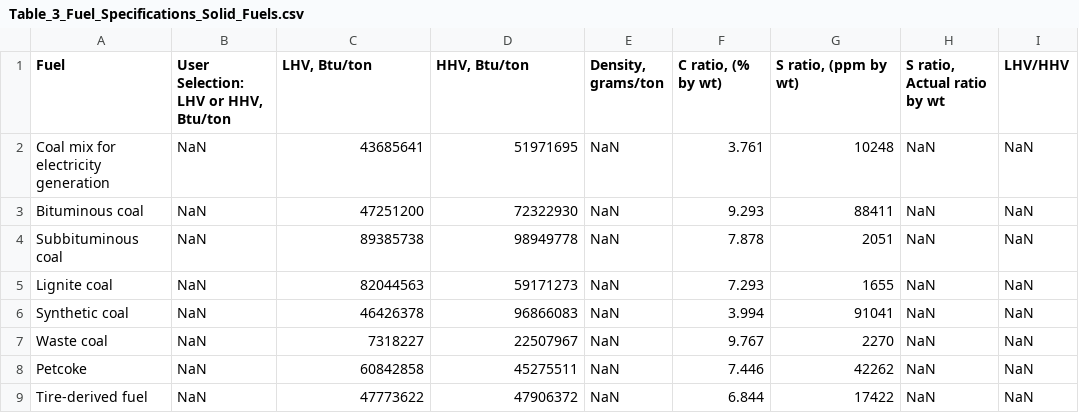
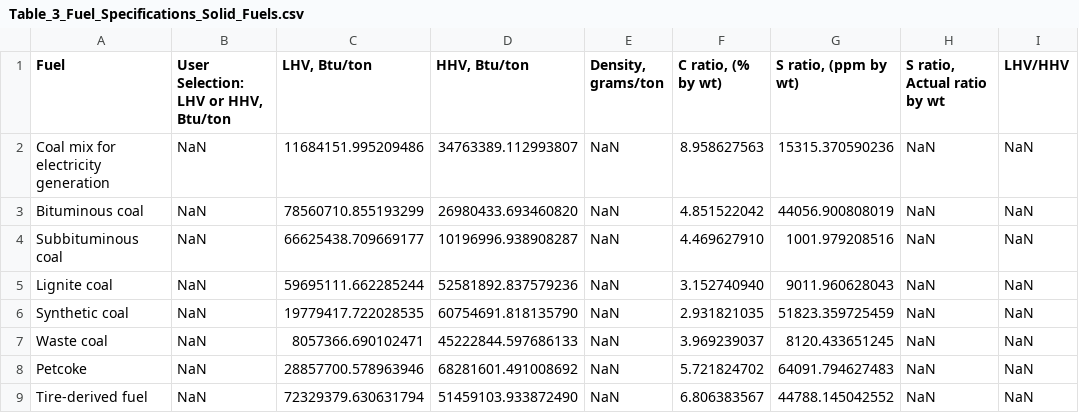
Before and after one commit to RMI/OPEM, a CSV file: src/opem/defaults/constants/Table_3_Fuel_Specifications_Solid_Fuels.csv, drawn as a sheet; only a part is shown; the diff covers the shown part only.

```diff
--- a/src/opem/defaults/constants/Table_3_Fuel_Specifications_Solid_Fuels.csv
+++ b/src/opem/defaults/constants/Table_3_Fuel_Specifications_Solid_Fuels.csv
@@ -1,9 +1,9 @@
 Fuel,"User Selection: LHV or HHV, Btu/ton","LHV, Btu/ton","HHV, Btu/ton","Density, grams/ton","C ratio, (% by wt)","S ratio, (ppm by wt)","S ratio, Actual ratio by wt",LHV/HHV
-Coal mix for electricity generation,NaN,43685641,51971695,NaN,3.761,10248,NaN,NaN
-Bituminous coal,NaN,47251200,72322930,NaN,9.293,88411,NaN,NaN
-Subbituminous coal,NaN,89385738,98949778,NaN,7.878,2051,NaN,NaN
-Lignite coal,NaN,82044563,59171273,NaN,7.293,1655,NaN,NaN
-Synthetic coal,NaN,46426378,96866083,NaN,3.994,91041,NaN,NaN
-Waste coal,NaN,7318227,22507967,NaN,9.767,2270,NaN,NaN
-Petcoke,NaN,60842858,45275511,NaN,7.446,42262,NaN,NaN
-Tire-derived fuel,NaN,47773622,47906372,NaN,6.844,17422,NaN,NaN
+Coal mix for electricity generation,NaN,11684151.995209486,34763389.112993807,NaN,8.958627563,15315.370590236,NaN,NaN
+Bituminous coal,NaN,78560710.855193299,26980433.693460820,NaN,4.851522042,44056.900808019,NaN,NaN
+Subbituminous coal,NaN,66625438.709669177,10196996.938908287,NaN,4.469627910,1001.979208516,NaN,NaN
+Lignite coal,NaN,59695111.662285244,52581892.837579236,NaN,3.152740940,9011.960628043,NaN,NaN
+Synthetic coal,NaN,19779417.722028535,60754691.818135790,NaN,2.931821035,51823.359725459,NaN,NaN
+Waste coal,NaN,8057366.690102471,45222844.597686133,NaN,3.969239037,8120.433651245,NaN,NaN
+Petcoke,NaN,28857700.578963946,68281601.491008692,NaN,5.721824702,64091.794627483,NaN,NaN
+Tire-derived fuel,NaN,72329379.630631794,51459103.933872490,NaN,6.806383567,44788.145042552,NaN,NaN
```
Also changed, not shown: 58 edited cells elsewhere in this file, opem_input.csv, src/opem/defaults/heavy_duty_truck/Emission_Factors_of_Fuel_Combustion_for_Feedstock_and_Fuel_Transportation_Trip_From_Product_Destination_Back_to_Product_Origin_Heavy_Duty_Truck.csv, 13 other files.
